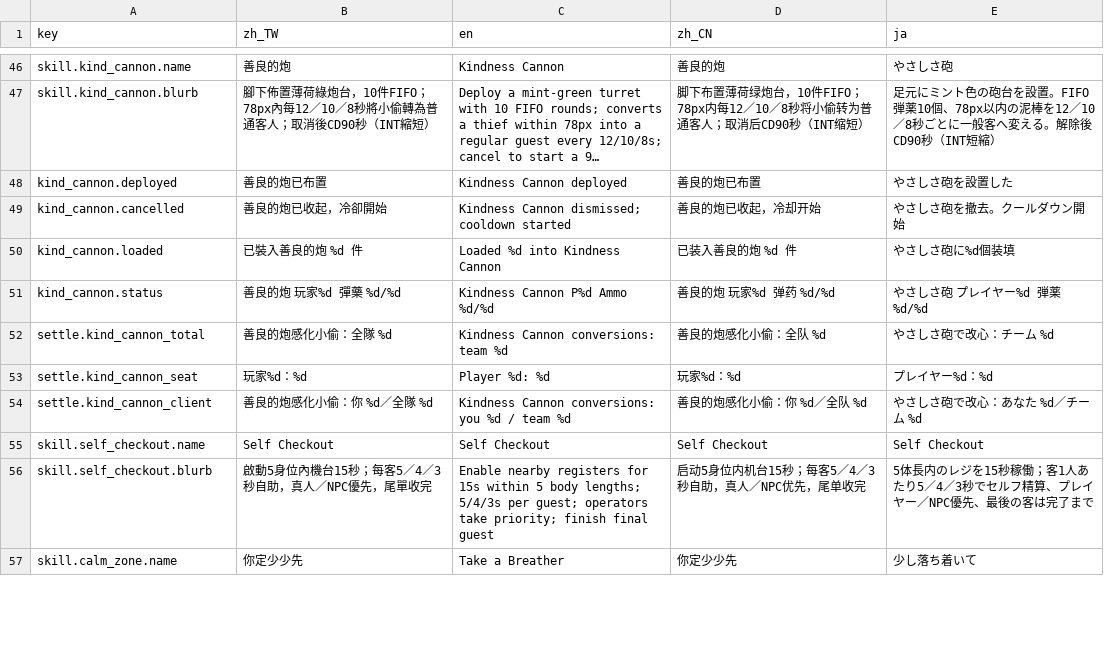
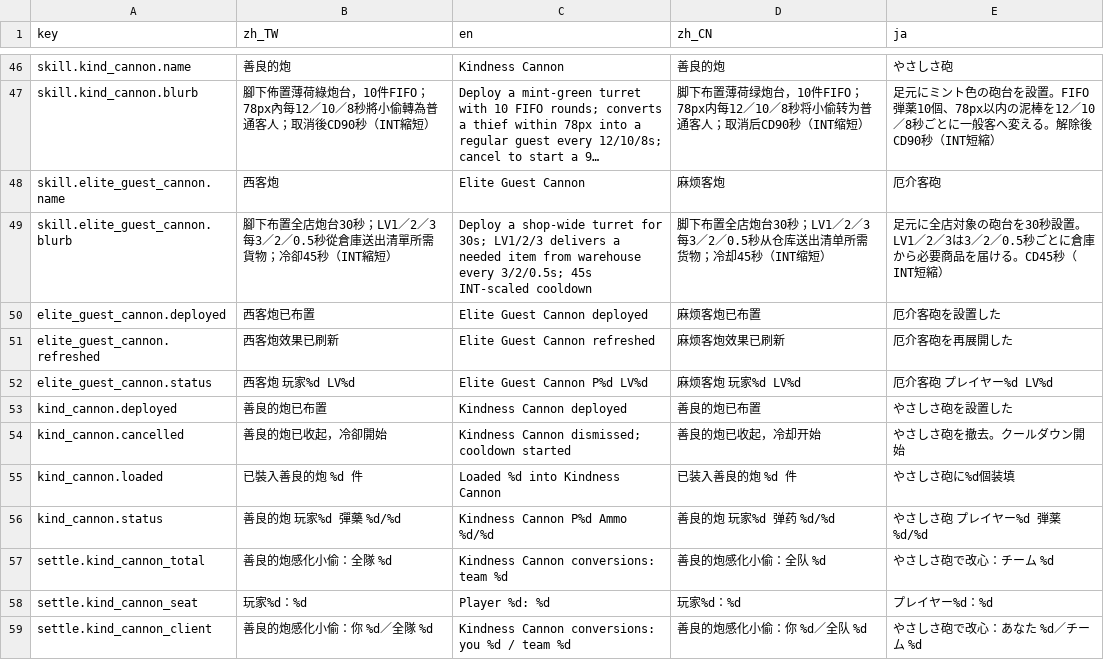
Before and after one commit to bzkit1983/imdoing, a CSV file: godot/game/locale/data.csv, drawn as a sheet; only a part is shown, gaps mark what is left out; the shorter side is filled out with more unchanged rows; long unchanged cells end in …; the diff names each change by its address in the sheet, - before the commit and + after, or states it on an @@ line.

Commit message:
Add elite guest cannon skill

```diff
--- a/godot/game/locale/data.csv
+++ b/godot/game/locale/data.csv
+row 48: skill.elite_guest_cannon.name | 西客炮 | Elite Guest Cannon | 麻烦客炮 | 厄介客砲
+row 49: skill.elite_guest_cannon.blurb | 腳下布置全店炮台30秒；LV1／2／3每3／2／0.5秒從倉庫送出清單所需貨物；冷卻45秒（INT縮短） | Deploy a shop-wide turret for 30s; LV1/2/3 delivers a needed item from warehouse every 3/2/0.5s; 45s INT-scaled cooldown | 脚下布置全店炮台30秒；LV1／2／3每3／2／0.5秒从仓库送出清单所需货物；冷却45秒（INT缩短） | 足元に全店対象の砲台を30秒設置。LV1／2／3は3／2／0.5秒ごとに倉庫から必要商品を届ける。CD45秒（INT短縮）
+row 50: elite_guest_cannon.deployed | 西客炮已布置 | Elite Guest Cannon deployed | 麻烦客炮已布置 | 厄介客砲を設置した
+row 51: elite_guest_cannon.refreshed | 西客炮效果已刷新 | Elite Guest Cannon refreshed | 麻烦客炮效果已刷新 | 厄介客砲を再展開した
+row 52: elite_guest_cannon.status | 西客炮 玩家%d LV%d | Elite Guest Cannon P%d LV%d | 麻烦客炮 玩家%d LV%d | 厄介客砲 プレイヤー%d LV%d
```
Also changed, not shown: 14 other files.
